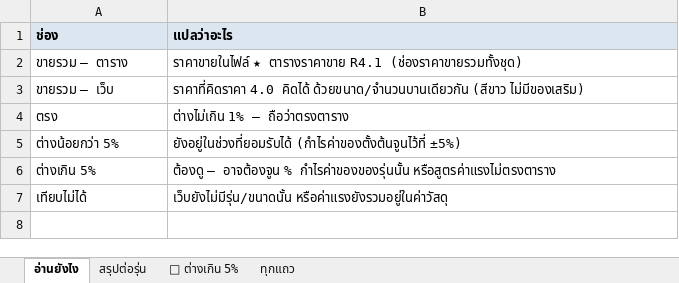
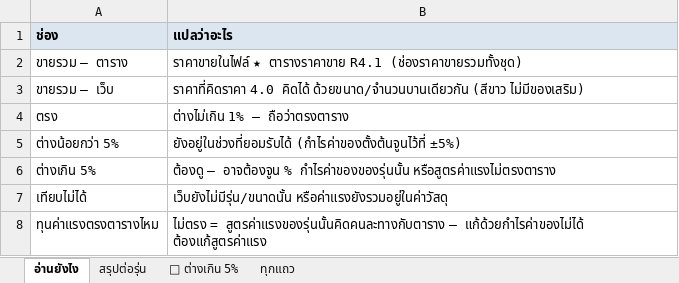
Before and after one commit to jraluminium102/Jr-beta, an Excel workbook: docs/เทียบราคาเว็บ-R4.1.xlsx, sheet อ่านยังไง, drawn as a sheet; values as stored, in another font and other column widths than the file's, no borders; the diff names each change by its address in the sheet, - before the commit and + after, or states it on an @@ line.

```diff
--- a/docs/เทียบราคาเว็บ-R4.1.xlsx (sheet อ่านยังไง)
+++ b/docs/เทียบราคาเว็บ-R4.1.xlsx (sheet อ่านยังไง)
+row 8: ทุนค่าแรงตรงตารางไหม | ไม่ตรง = สูตรค่าแรงของรุ่นนั้นคิดคนละทางกับตาราง — แก้ด้วยกำไรค่าของไม่ได้ ต้องแก้สูตรค่าแรง
```
Also changed, not shown: sheet ทุกแถว, sheet 🔴 ต่างเกิน 5%, sheet สรุปต่อรุ่น, 2 other files.
